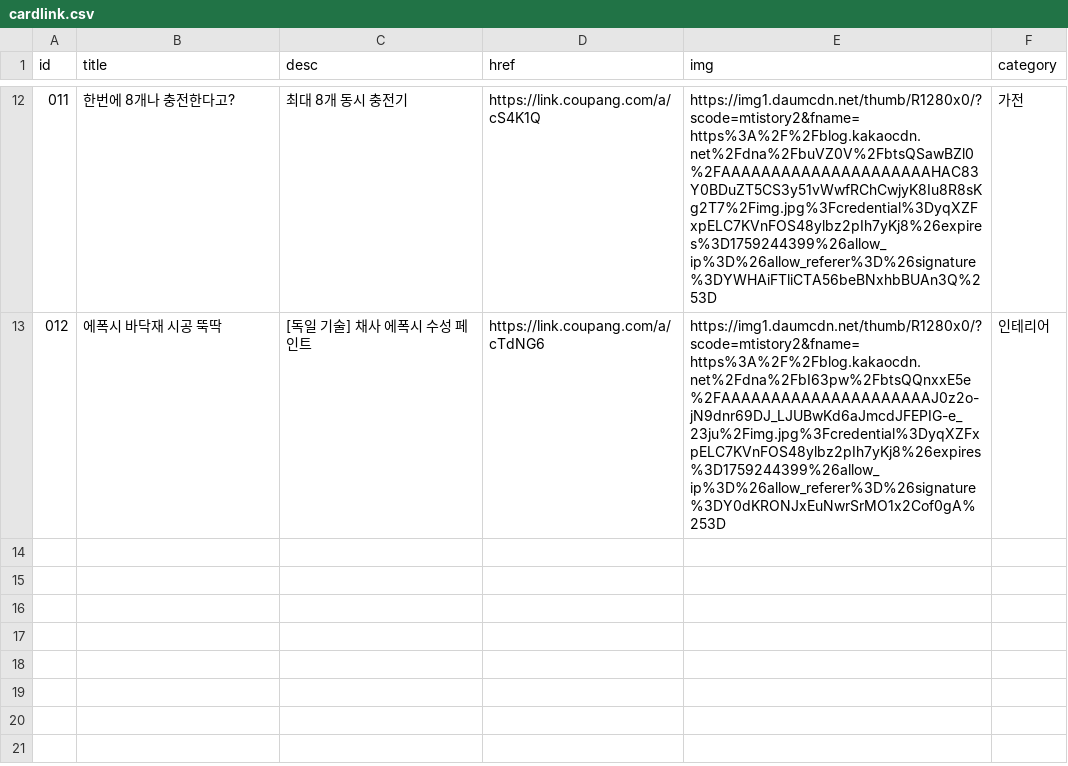
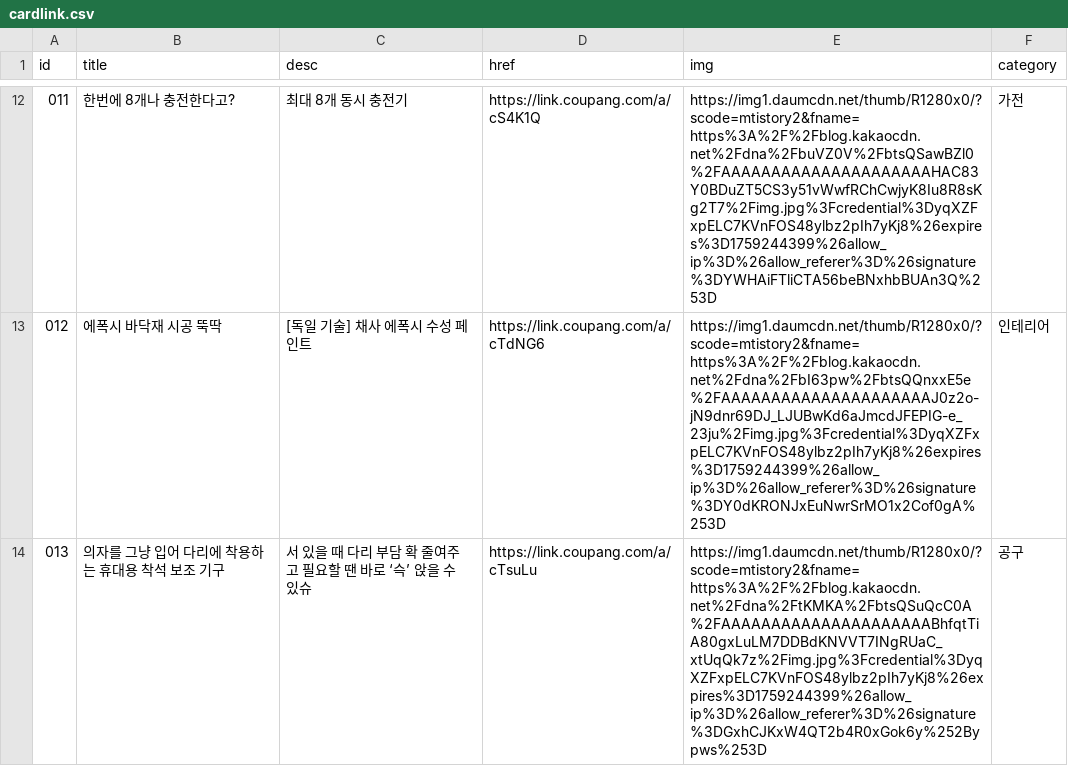
Before and after one commit to Jun74/items, a CSV file: cardlink.csv, drawn as a sheet; only a part is shown, gaps mark what is left out; the diff names each change by its address in the sheet, - before the commit and + after, or states it on an @@ line.

Commit message:
Update cardlink.csv

```diff
--- a/cardlink.csv
+++ b/cardlink.csv
+row 14: 013 | 의자를 그냥 입어 다리에 착용하는 휴대용 착석 보조 기구 | 서 있을 때 다리 부담 확 줄여주고 필요할 땐 바로 ‘슥’ 앉을 수 있슈 | https://link.coupang.com/a/cTsuLu | https://img1.daumcdn.net/thumb/R1280x0/?scode=mtistory2&fname=https%3A%2F%2Fblog.kakaocdn.net%2Fdna%2FtKMKA%2FbtsQSuQcC0A%2FAAAAAAAAAAAAAAAAAAAAABhfqtTiA80gxLuLM7DDBdKNVVT7INgRUaC_xtUqQk7z%2Fimg.jpg%3Fcredential%3DyqXZFxpELC7KVnFOS48ylbz2pIh7yKj8%26expires%3D1759244399%26allow_ip%3D%26allow_referer%3D%26signature%3DGxhCJKxW4QT2b4R0xGok6y%252Bypws%253D | 공구
```
